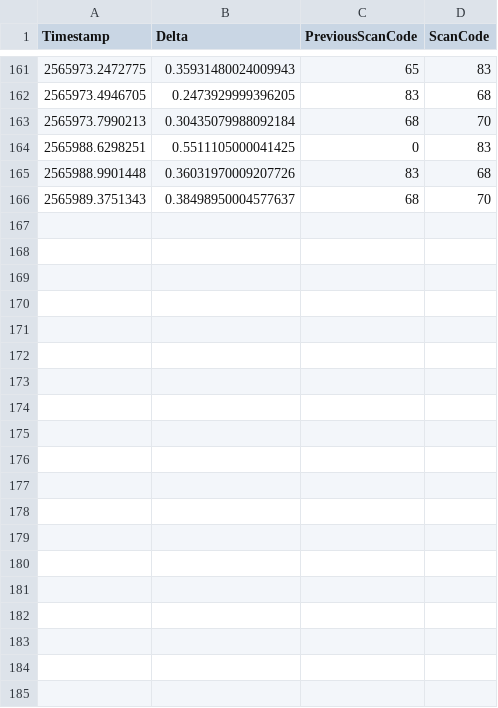
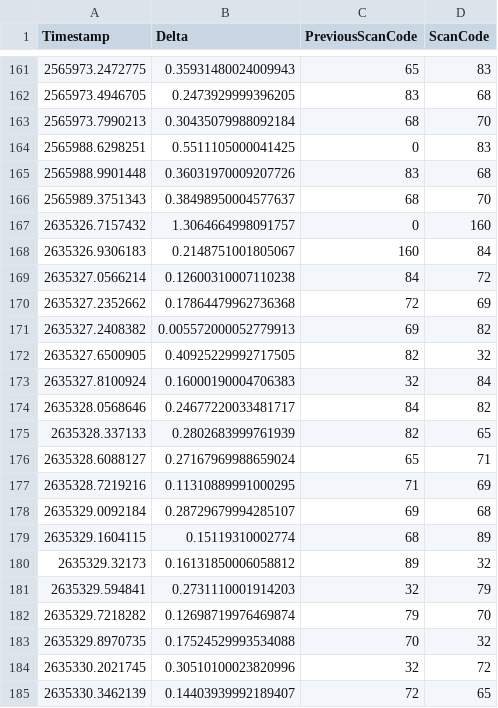
Before and after one commit to traveller-kino/kinematics, a CSV file: scanCodeRecord.csv, drawn as a sheet; only a part is shown, gaps mark what is left out.

```diff
--- a/scanCodeRecord.csv
+++ b/scanCodeRecord.csv
@@ -166 +166,20 @@
 "2565989.3751343","0.38498950004577637","68","70"
+"2635326.7157432","1.3064664998091757","0","160"
+"2635326.9306183","0.2148751001805067","160","84"
+"2635327.0566214","0.12600310007110238","84","72"
+"2635327.2352662","0.17864479962736368","72","69"
+"2635327.2408382","0.005572000052779913","69","82"
+"2635327.6500905","0.40925229992717505","82","32"
+"2635327.8100924","0.16000190004706383","32","84"
+"2635328.0568646","0.24677220033481717","84","82"
+"2635328.337133","0.2802683999761939","82","65"
+"2635328.6088127","0.27167969988659024","65","71"
+"2635328.7219216","0.11310889991000295","71","69"
+"2635329.0092184","0.28729679994285107","69","68"
+"2635329.1604115","0.15119310002774","68","89"
+"2635329.32173","0.16131850006058812","89","32"
+"2635329.594841","0.2731110001914203","32","79"
+"2635329.7218282","0.12698719976469874","79","70"
+"2635329.8970735","0.17524529993534088","70","32"
+"2635330.2021745","0.30510100023820996","32","72"
+"2635330.3462139","0.14403939992189407","72","65"
```
Also changed, not shown: 1 other file.
